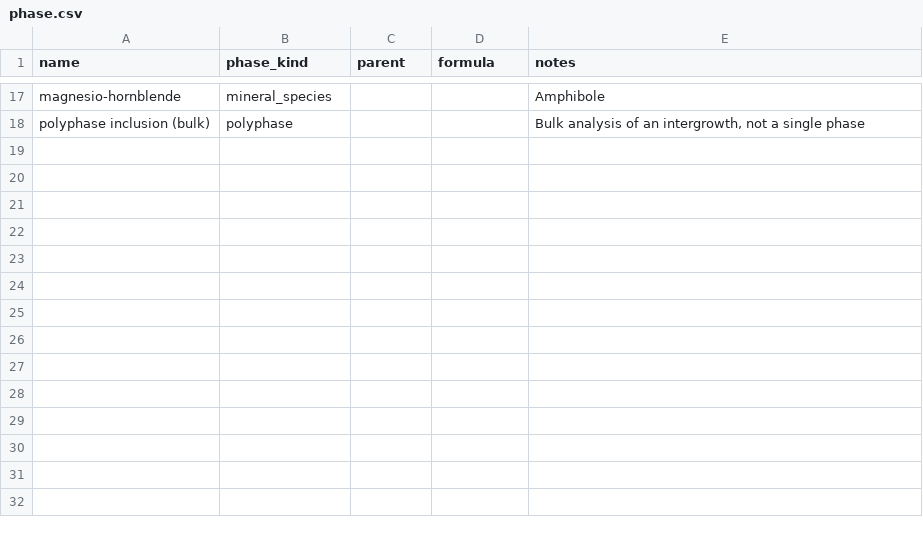
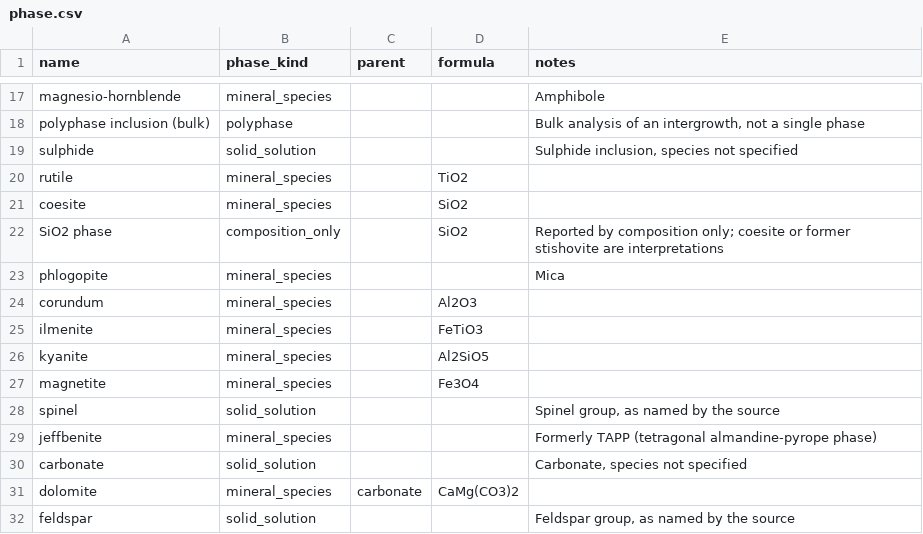
Before and after one commit to acelcior/diamond-inclusion-database, a CSV file: vocab/phase.csv, drawn as a sheet; only a part is shown, gaps mark what is left out; the diff names each change by its address in the sheet, - before the commit and + after, or states it on an @@ line.

```diff
--- a/vocab/phase.csv
+++ b/vocab/phase.csv
+row 19: sulphide | solid_solution |  |  | Sulphide inclusion, species not specified
+row 20: rutile | mineral_species |  | TiO2
+row 21: coesite | mineral_species |  | SiO2
+row 22: SiO2 phase | composition_only |  | SiO2 | Reported by composition only; coesite or former stishovite are interpretations
+row 23: phlogopite | mineral_species |  |  | Mica
+row 24: corundum | mineral_species |  | Al2O3
+row 25: ilmenite | mineral_species |  | FeTiO3
+row 26: kyanite | mineral_species |  | Al2SiO5
+row 27: magnetite | mineral_species |  | Fe3O4
+row 28: spinel | solid_solution |  |  | Spinel group, as named by the source
+row 29: jeffbenite | mineral_species |  |  | Formerly TAPP (tetragonal almandine-pyrope phase)
+row 30: carbonate | solid_solution |  |  | Carbonate, species not specified
+row 31: dolomite | mineral_species | carbonate | CaMg(CO3)2
+row 32: feldspar | solid_solution |  |  | Feldspar group, as named by the source
```
Also changed, not shown: vocab/phase_name_variant.csv, vocab/property.csv, 23 other files.
